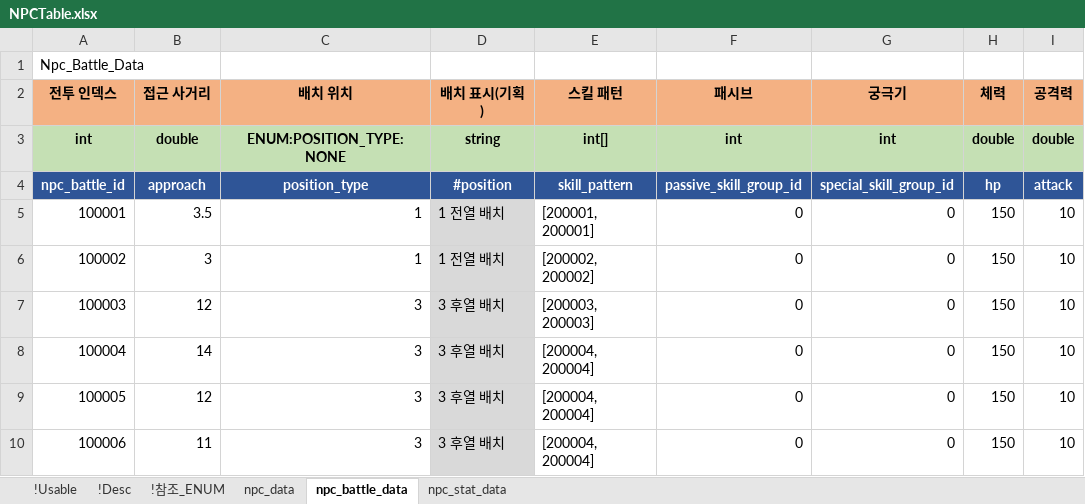
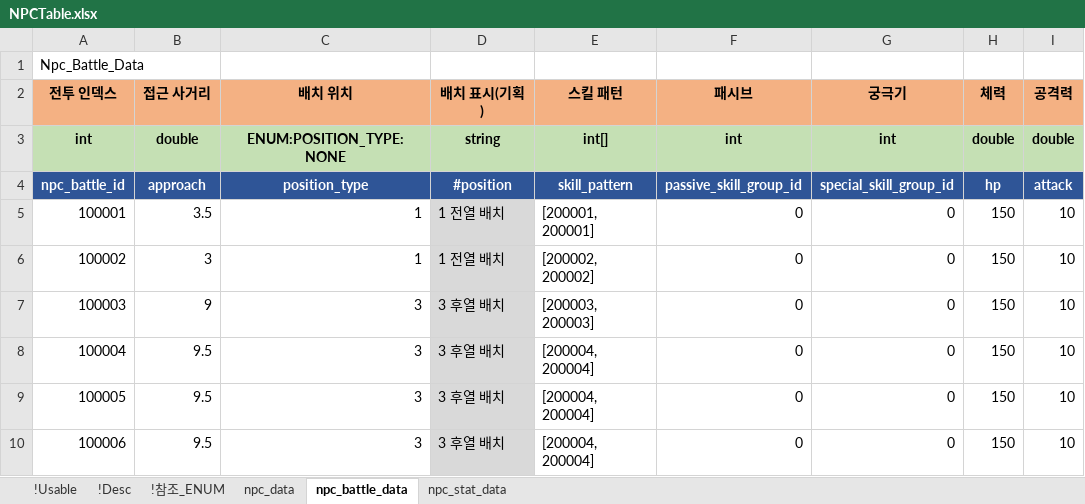
Before and after one commit to shanash/ZeroOne, an Excel workbook: Android/ExcelData/NPCTable.xlsx, sheet npc_battle_data, drawn as a sheet; only a part is shown; values as stored, in another font and other column widths than the file's, no borders; the diff names each change by its address in the sheet, - before the commit and + after, or states it on an @@ line.

```diff
--- a/Android/ExcelData/NPCTable.xlsx (sheet npc_battle_data)
+++ b/Android/ExcelData/NPCTable.xlsx (sheet npc_battle_data)
-B7 (접근 사거리): 12
+B7 (접근 사거리): 9
-B8 (접근 사거리): 14
+B8 (접근 사거리): 9.5
-B9 (접근 사거리): 12
+B9 (접근 사거리): 9.5
-B10 (접근 사거리): 11
+B10 (접근 사거리): 9.5
```
Also changed, not shown: 23 other files.
